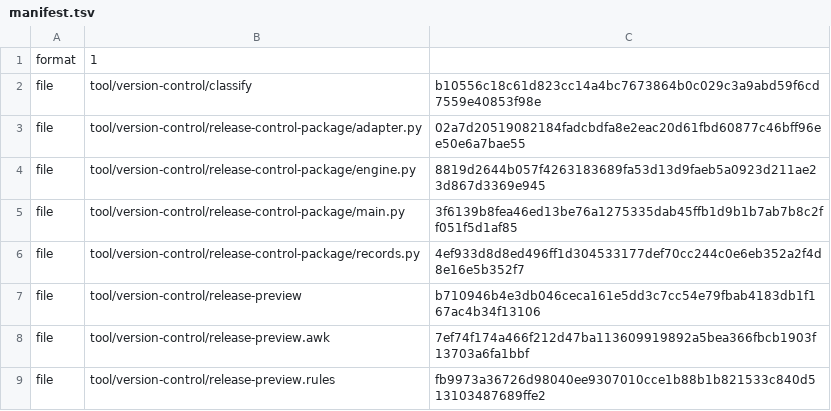
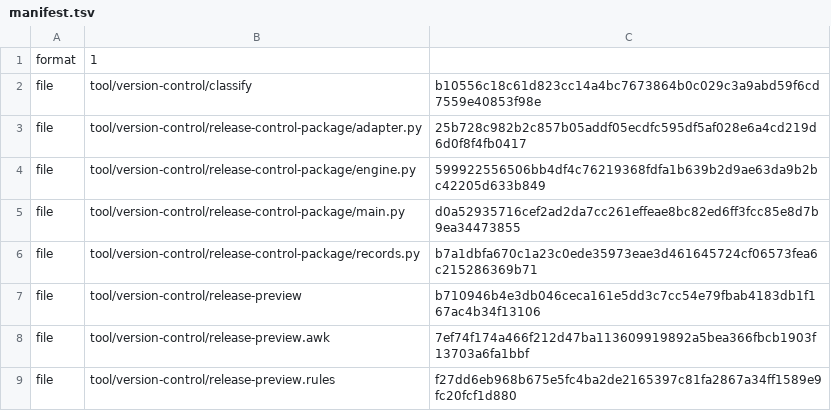
Before and after one commit to shk95/configs, a TSV file: tool/version-control/release-control-package/manifest.tsv, drawn as a sheet.

```diff
--- a/tool/version-control/release-control-package/manifest.tsv
+++ b/tool/version-control/release-control-package/manifest.tsv
@@ -2,8 +2,8 @@ format	1
 file	tool/version-control/classify	b10556c18c61d823cc14a4bc7673864b0c029c3a9abd59f6cd7559e40853f98e
-file	tool/version-control/release-control-package/adapter.py	02a7d20519082184fadcbdfa8e2eac20d61fbd60877c46bff96ee50e6a7bae55
-file	tool/version-control/release-control-package/engine.py	8819d2644b057f4263183689fa53d13d9faeb5a0923d211ae23d867d3369e945
-file	tool/version-control/release-control-package/main.py	3f6139b8fea46ed13be76a1275335dab45ffb1d9b1b7ab7b8c2ff051f5d1af85
-file	tool/version-control/release-control-package/records.py	4ef933d8d8ed496ff1d304533177def70cc244c0e6eb352a2f4d8e16e5b352f7
+file	tool/version-control/release-control-package/adapter.py	25b728c982b2c857b05addf05ecdfc595df5af028e6a4cd219d6d0f8f4fb0417
+file	tool/version-control/release-control-package/engine.py	599922556506bb4df4c76219368fdfa1b639b2d9ae63da9b2bc42205d633b849
+file	tool/version-control/release-control-package/main.py	d0a52935716cef2ad2da7cc261effeae8bc82ed6ff3fcc85e8d7b9ea34473855
+file	tool/version-control/release-control-package/records.py	b7a1dbfa670c1a23c0ede35973eae3d461645724cf06573fea6c215286369b71
 file	tool/version-control/release-preview	b710946b4e3db046ceca161e5dd3c7cc54e79fbab4183db1f167ac4b34f13106
 file	tool/version-control/release-preview.awk	7ef74f174a466f212d47ba113609919892a5bea366fbcb1903f13703a6fa1bbf
-file	tool/version-control/release-preview.rules	fb9973a36726d98040ee9307010cce1b88b1b821533c840d513103487689ffe2
+file	tool/version-control/release-preview.rules	f27dd6eb968b675e5fc4ba2de2165397c81fa2867a34ff1589e9fc20fcf1d880
```
Also changed, not shown: tool/version-control/release-transport.manifest.tsv, 12 other files.
